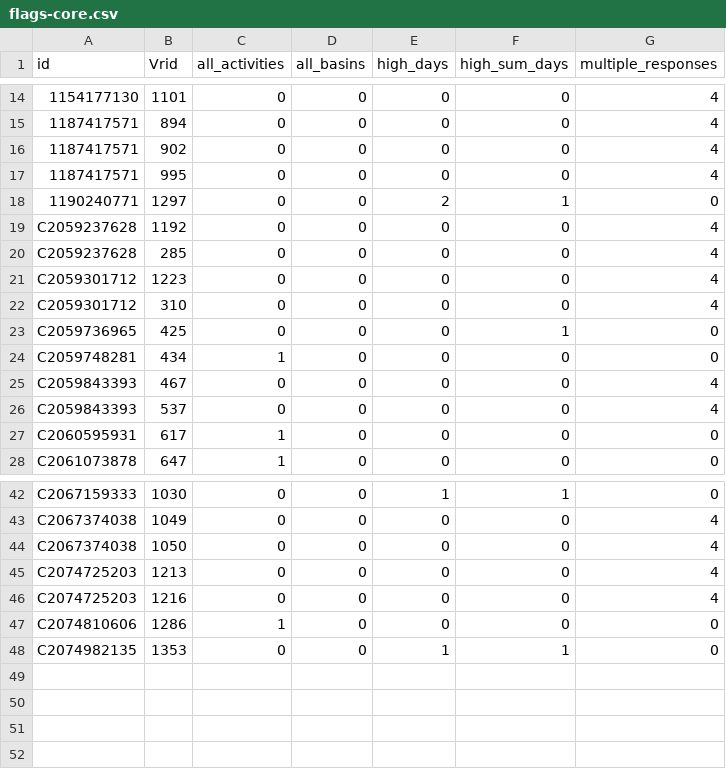
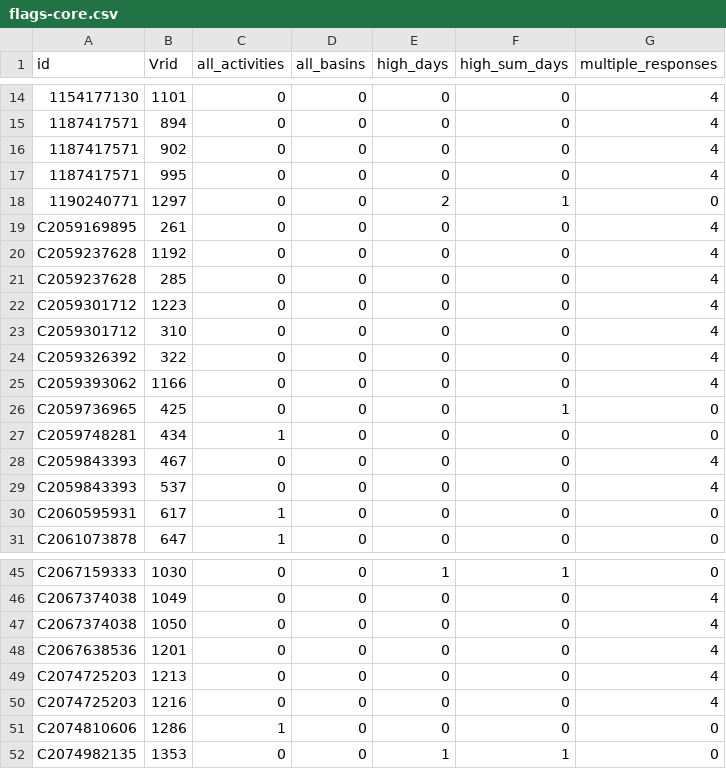
Before and after one commit to southwick-associates/B4W-19-01, a CSV file: out/1-svy/flags-core.csv, drawn as a sheet; only a part is shown, gaps mark what is left out; the diff names each change by its address in the sheet, - before the commit and + after, or states it on an @@ line.

```diff
--- a/out/1-svy/flags-core.csv
+++ b/out/1-svy/flags-core.csv
+row 19: C2059169895 | 261 | 0 | 0 | 0 | 0 | 4
+row 24: C2059326392 | 322 | 0 | 0 | 0 | 0 | 4
+row 25: C2059393062 | 1166 | 0 | 0 | 0 | 0 | 4
+row 48: C2067638536 | 1201 | 0 | 0 | 0 | 0 | 4
```
Also changed, not shown: data-work/1-svy/svy-weight-csv/person.csv, out/1-svy/flags-all.csv, 10 other files.
